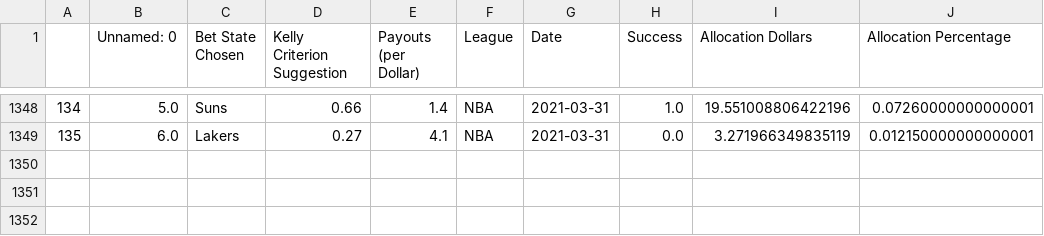
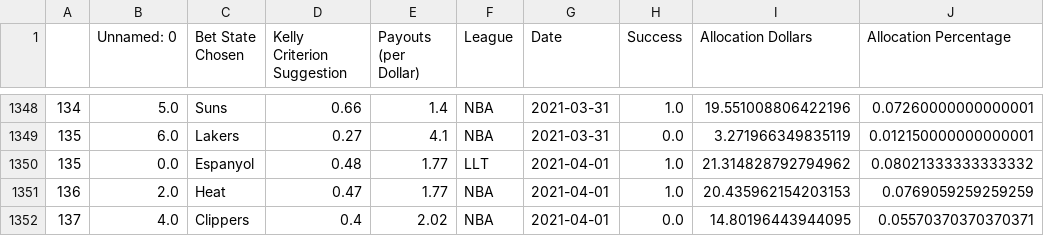
Before and after one commit to axz2000/sportsbook, a CSV file: masterScript/historicalBetLedger.csv, drawn as a sheet; only a part is shown, gaps mark what is left out.

```diff
--- a/masterScript/historicalBetLedger.csv
+++ b/masterScript/historicalBetLedger.csv
@@ -1349 +1349,4 @@
 135,6.0,Lakers,0.27,4.1,NBA,2021-03-31,0.0,3.271966349835119,0.012150000000000001
+135,0.0,Espanyol,0.48,1.77,LLT,2021-04-01,1.0,21.314828792794962,0.08021333333333332
+136,2.0,Heat,0.47,1.77,NBA,2021-04-01,1.0,20.435962154203153,0.0769059259259259
+137,4.0,Clippers,0.4,2.02,NBA,2021-04-01,0.0,14.80196443944095,0.05570370370370371
```
Also changed, not shown: masterScript/masterDaily.csv, masterScript/masterDailyRecap.csv, 6 other files.
